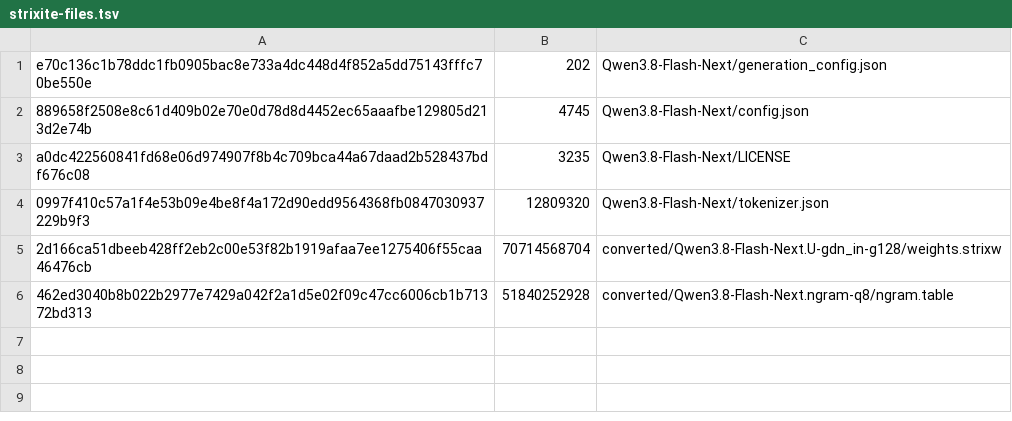
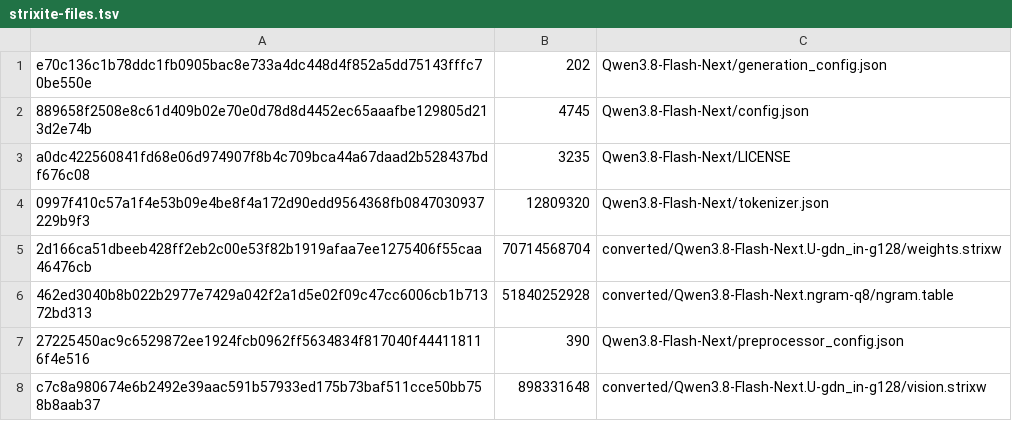
Before and after one commit to bogdan-d/strix-halo-inference, a TSV file: config/strixite-files.tsv, drawn as a sheet.

Commit message:
feat: update engines, default to 8-bit KV cache and enable Strixite vision
Halogen 0.18.11, Gufo 0.18.0, Strixite 0.4.0. KV8=off and VISION=off restore
the previous behavior. Record and download the d3-lite and d3-nano NPU models
for later use.

```diff
--- a/config/strixite-files.tsv
+++ b/config/strixite-files.tsv
@@ -6 +6,3 @@ a0dc422560841fd68e06d974907f8b4c709bca44a67daad2b528437bdf676c08	3235	Qwen3.8-Fl
 462ed3040b8b022b2977e7429a042f2a1d5e02f09c47cc6006cb1b71372bd313	51840252928	converted/Qwen3.8-Flash-Next.ngram-q8/ngram.table
+27225450ac9c6529872ee1924fcb0962ff5634834f817040f444118116f4e516	390	Qwen3.8-Flash-Next/preprocessor_config.json
+c7c8a980674e6b2492e39aac591b57933ed175b73baf511cce50bb758b8aab37	898331648	converted/Qwen3.8-Flash-Next.U-gdn_in-g128/vision.strixw
```
Also changed, not shown: 12 other files.
